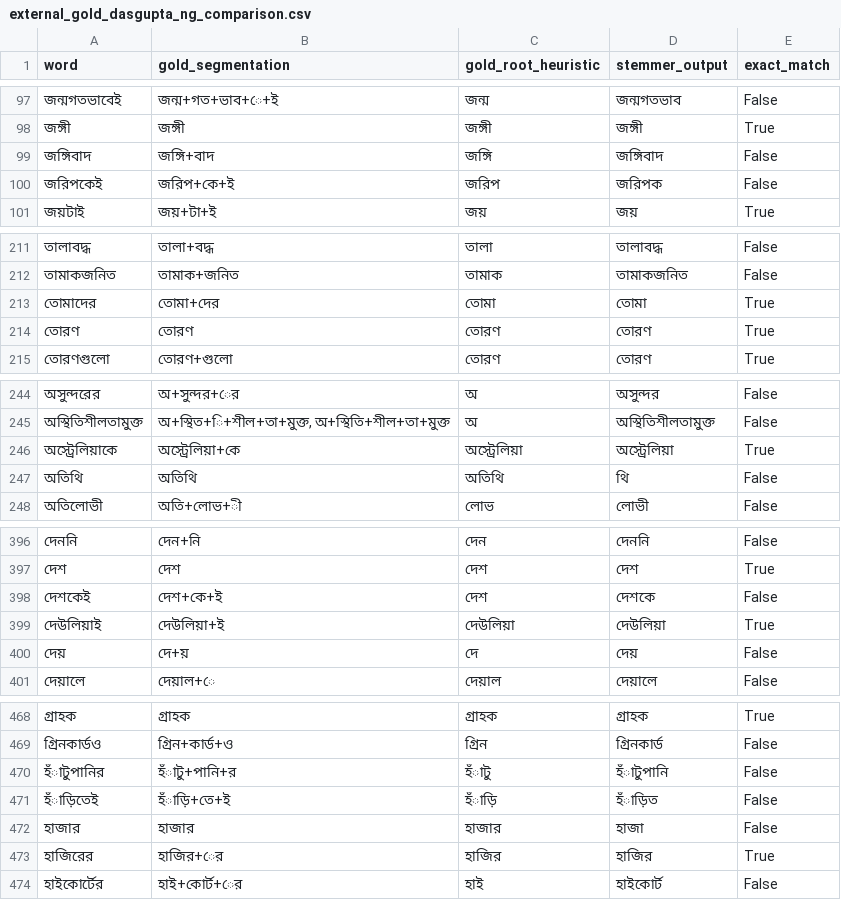
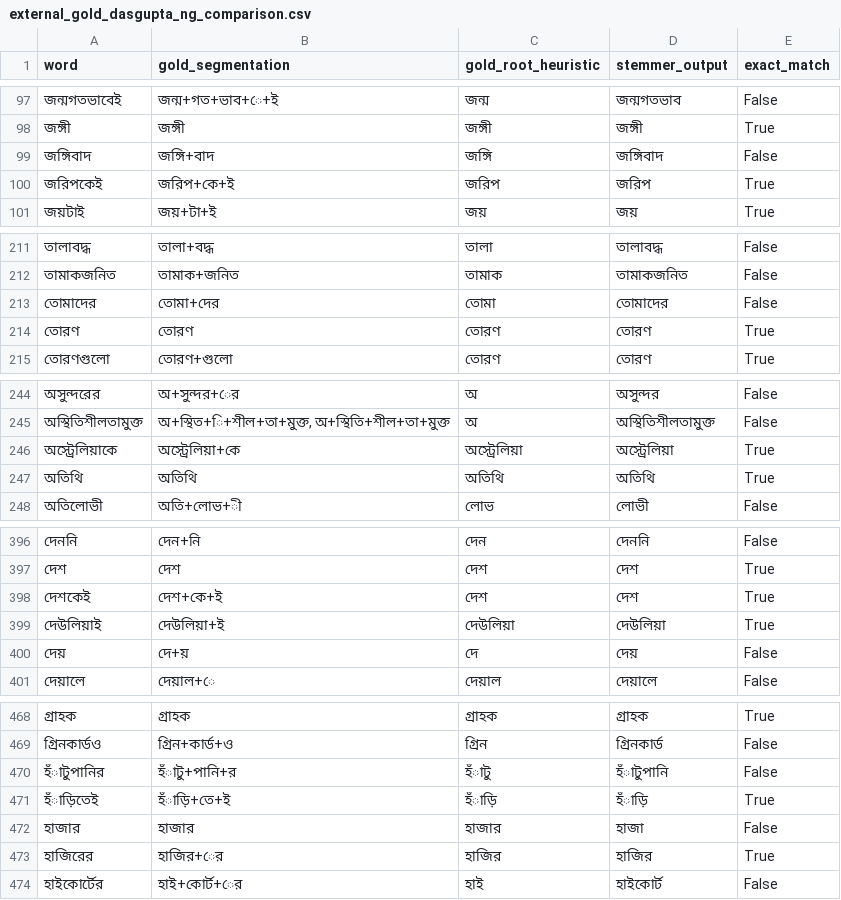
Before and after one commit to SwarMoi/LexiVault-Bangla-stemmer, a CSV file: output/external_gold_dasgupta_ng_comparison.csv, drawn as a sheet; only a part is shown, gaps mark what is left out; the diff covers the shown part only.

```diff
--- a/output/external_gold_dasgupta_ng_comparison.csv
+++ b/output/external_gold_dasgupta_ng_comparison.csv
@@ -99,3 +99,3 @@ word,gold_segmentation,gold_root_heuristic,stemmer_output,exact_match
 জঙ্গিবাদ,জঙ্গি+বাদ,জঙ্গি,জঙ্গিবাদ,False
-জরিপকেই,জরিপ+কে+ই,জরিপ,জরিপক,False
+জরিপকেই,জরিপ+কে+ই,জরিপ,জরিপ,True
 জয়টাই,জয়+টা+ই,জয়,জয়,True
@@ -212,3 +212,3 @@ word,gold_segmentation,gold_root_heuristic,stemmer_output,exact_match
 তামাকজনিত,তামাক+জনিত,তামাক,তামাকজনিত,False
-তোমাদের,তোমা+দের,তোমা,তোমা,True
+তোমাদের,তোমা+দের,তোমা,তোমাদের,False
 তোরণ,তোরণ,তোরণ,তোরণ,True
@@ -246,3 +246,3 @@ word,gold_segmentation,gold_root_heuristic,stemmer_output,exact_match
 অস্ট্রেলিয়াকে,অস্ট্রেলিয়া+কে,অস্ট্রেলিয়া,অস্ট্রেলিয়া,True
-অতিথি,অতিথি,অতিথি,থি,False
+অতিথি,অতিথি,অতিথি,অতিথি,True
 অতিলোভী,অতি+লোভ+ী,লোভ,লোভী,False
@@ -397,3 +397,3 @@ word,gold_segmentation,gold_root_heuristic,stemmer_output,exact_match
 দেশ,দেশ,দেশ,দেশ,True
-দেশকেই,দেশ+কে+ই,দেশ,দেশকে,False
+দেশকেই,দেশ+কে+ই,দেশ,দেশ,True
 দেউলিয়াই,দেউলিয়া+ই,দেউলিয়া,দেউলিয়া,True
@@ -470,3 +470,3 @@ word,gold_segmentation,gold_root_heuristic,stemmer_output,exact_match
 হঁাটুপানির,হঁাটু+পানি+র,হঁাটু,হঁাটুপানি,False
-হঁাড়িতেই,হঁাড়ি+তে+ই,হঁাড়ি,হঁাড়িত,False
+হঁাড়িতেই,হঁাড়ি+তে+ই,হঁাড়ি,হঁাড়ি,True
 হাজার,হাজার,হাজার,হাজা,False
```
Also changed, not shown: 144 edited cells elsewhere in this file, output/corpus_sample_validated.csv, output/external_gold_ahmed_et_al_comparison.csv, 4 other files.
